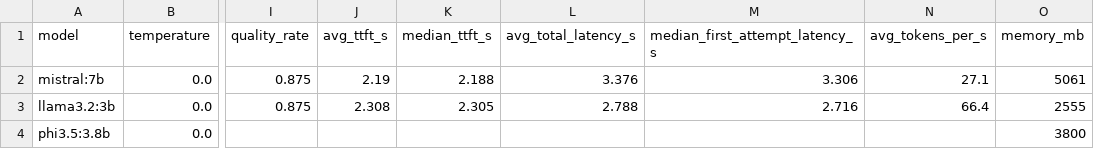
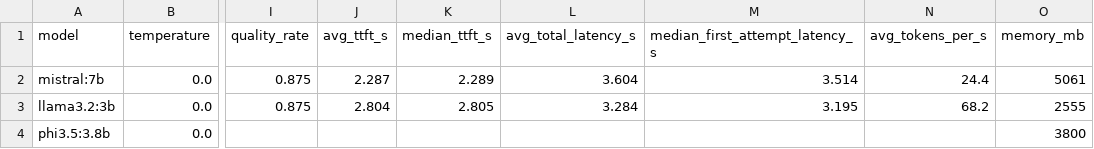
Before and after one commit to rajyyug1132/slm-json-benchmark, a CSV file: results/summary.csv, drawn as a sheet; only a part is shown, gaps mark what is left out; the diff names each change by its address in the sheet, - before the commit and + after, or states it on an @@ line.

```diff
--- a/results/summary.csv
+++ b/results/summary.csv
-J2 (avg_ttft_s): 2.19
+J2 (avg_ttft_s): 2.287
-K2 (median_ttft_s): 2.188
+K2 (median_ttft_s): 2.289
-L2 (avg_total_latency_s): 3.376
+L2 (avg_total_latency_s): 3.604
-M2 (median_first_attempt_latency_s): 3.306
+M2 (median_first_attempt_latency_s): 3.514
-N2 (avg_tokens_per_s): 27.1
+N2 (avg_tokens_per_s): 24.4
-J3 (avg_ttft_s): 2.308
+J3 (avg_ttft_s): 2.804
-K3 (median_ttft_s): 2.305
+K3 (median_ttft_s): 2.805
-L3 (avg_total_latency_s): 2.788
+L3 (avg_total_latency_s): 3.284
-M3 (median_first_attempt_latency_s): 2.716
+M3 (median_first_attempt_latency_s): 3.195
-N3 (avg_tokens_per_s): 66.4
+N3 (avg_tokens_per_s): 68.2
```
Also changed, not shown: 11 other files.
